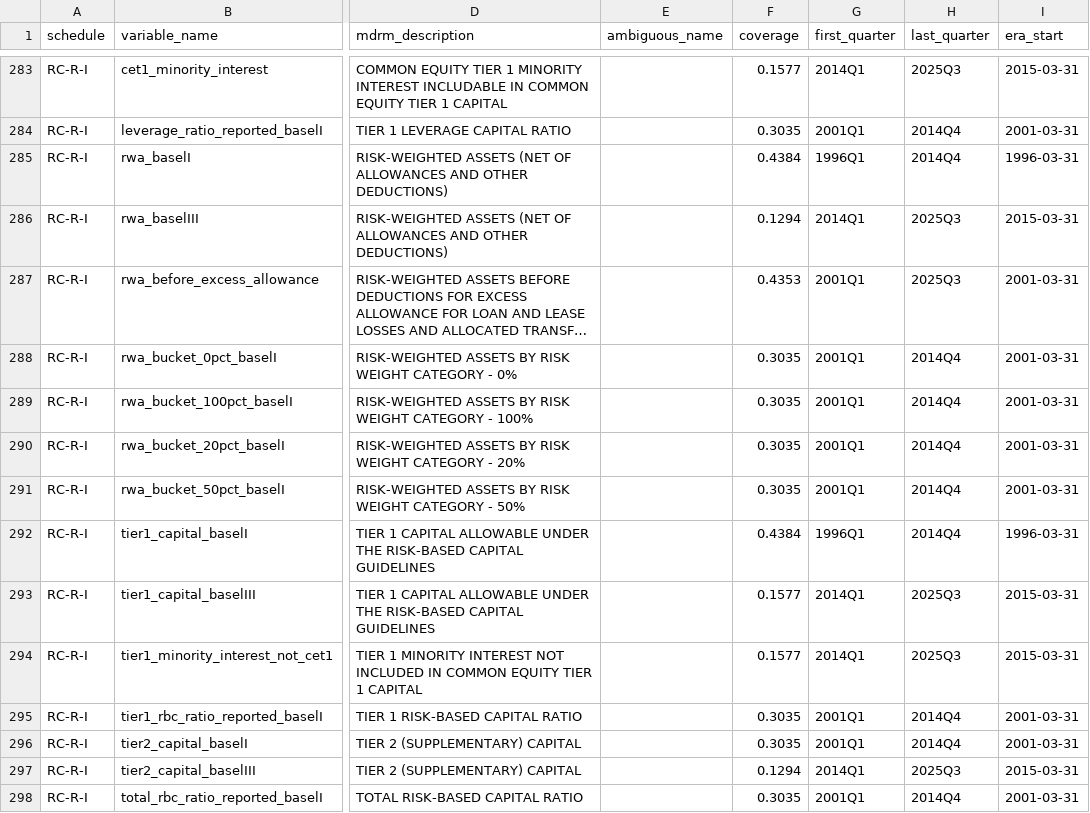
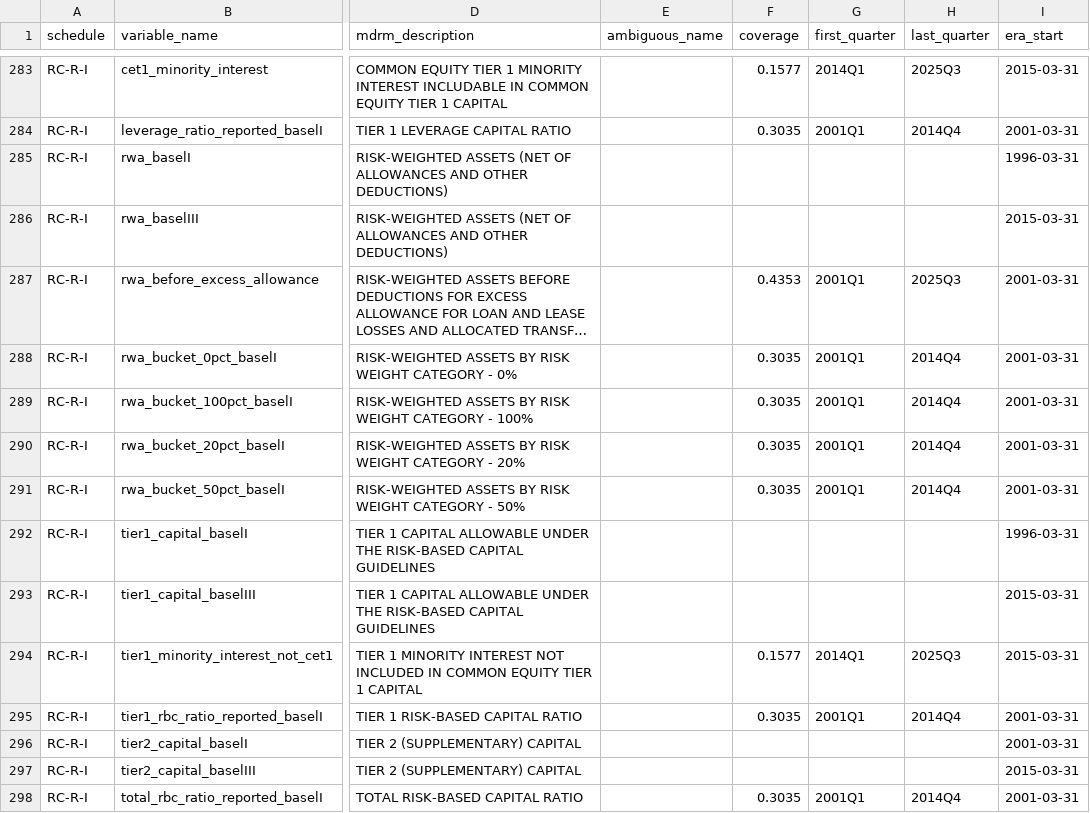
Before and after one commit to mplosser/bankpanel, a CSV file: review/01_names.csv, drawn as a sheet; only a part is shown, gaps mark what is left out; long unchanged cells end in …; the diff names each change by its address in the sheet, - before the commit and + after, or states it on an @@ line.

```diff
--- a/review/01_names.csv
+++ b/review/01_names.csv
-F285 (coverage): 0.4384
+F285 (coverage): (empty)
-G285 (first_quarter): 1996Q1
+G285 (first_quarter): (empty)
-H285 (last_quarter): 2014Q4
+H285 (last_quarter): (empty)
-F286 (coverage): 0.1294
+F286 (coverage): (empty)
-G286 (first_quarter): 2014Q1
+G286 (first_quarter): (empty)
-H286 (last_quarter): 2025Q3
+H286 (last_quarter): (empty)
-F292 (coverage): 0.4384
+F292 (coverage): (empty)
-G292 (first_quarter): 1996Q1
+G292 (first_quarter): (empty)
-H292 (last_quarter): 2014Q4
+H292 (last_quarter): (empty)
-F293 (coverage): 0.1577
+F293 (coverage): (empty)
-G293 (first_quarter): 2014Q1
+G293 (first_quarter): (empty)
-H293 (last_quarter): 2025Q3
+H293 (last_quarter): (empty)
-F296 (coverage): 0.3035
+F296 (coverage): (empty)
-G296 (first_quarter): 2001Q1
+G296 (first_quarter): (empty)
-H296 (last_quarter): 2014Q4
+H296 (last_quarter): (empty)
-F297 (coverage): 0.1294
+F297 (coverage): (empty)
-G297 (first_quarter): 2014Q1
+G297 (first_quarter): (empty)
-H297 (last_quarter): 2025Q3
+H297 (last_quarter): (empty)
```
Also changed, not shown: configs/rc_r_capital.csv, docs/variables.csv, 6 other files.
